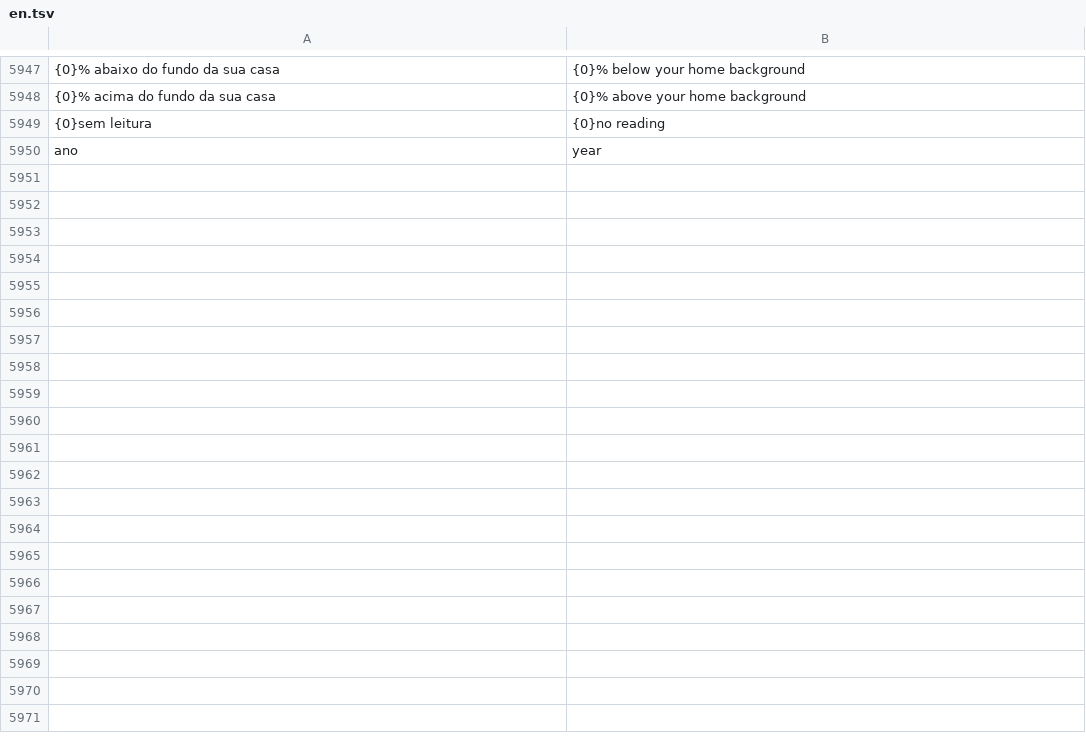
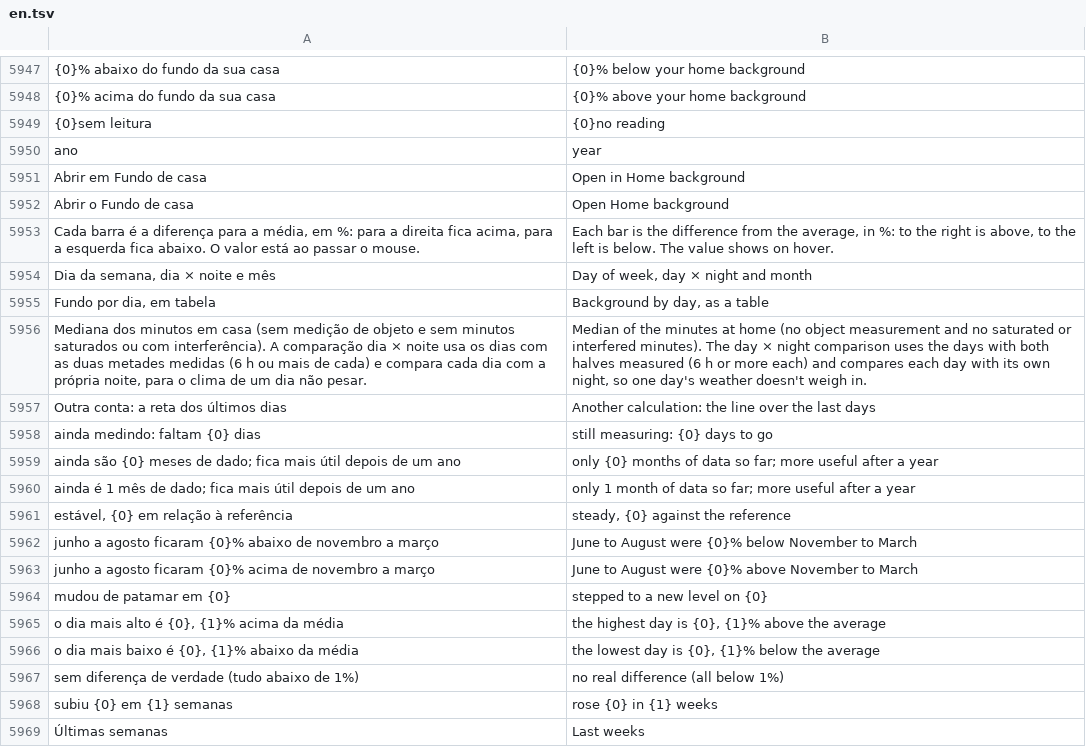
Before and after one commit to matheusAFreitas/radlog, a TSV file: internal/i18n/en.tsv, drawn as a sheet; only a part is shown, gaps mark what is left out; the diff names each change by its address in the sheet, - before the commit and + after, or states it on an @@ line.

```diff
--- a/internal/i18n/en.tsv
+++ b/internal/i18n/en.tsv
+row 5951: Abrir em Fundo de casa | Open in Home background
+row 5952: Abrir o Fundo de casa | Open Home background
+row 5953: Cada barra é a diferença para a média, em %: para a direita fica acima, para a esquerda fica abaixo. O valor está ao passar o mouse. | Each bar is the difference from the average, in %: to the right is above, to the left is below. The value shows on hover.
+row 5954: Dia da semana, dia × noite e mês | Day of week, day × night and month
+row 5955: Fundo por dia, em tabela | Background by day, as a table
+row 5956: Mediana dos minutos em casa (sem medição de objeto e sem minutos saturados ou com interferência). A comparação dia × noite usa os dias com as duas metades medidas (6 h ou mais de cada) e compara cada dia com a própria noite, para o clima de um dia não pesar. | Median of the minutes at home (no object measurement and no saturated or interfered minutes). The day × night comparison uses the days with both halves measured (6 h or more each) and compares each day with its own night, so one day's weather doesn't weigh in.
+row 5957: Outra conta: a reta dos últimos dias | Another calculation: the line over the last days
+row 5958: ainda medindo: faltam {0} dias | still measuring: {0} days to go
+row 5959: ainda são {0} meses de dado; fica mais útil depois de um ano | only {0} months of data so far; more useful after a year
+row 5960: ainda é 1 mês de dado; fica mais útil depois de um ano | only 1 month of data so far; more useful after a year
+row 5961: estável, {0} em relação à referência | steady, {0} against the reference
+row 5962: junho a agosto ficaram {0}% abaixo de novembro a março | June to August were {0}% below November to March
+row 5963: junho a agosto ficaram {0}% acima de novembro a março | June to August were {0}% above November to March
+row 5964: mudou de patamar em {0} | stepped to a new level on {0}
+row 5965: o dia mais alto é {0}, {1}% acima da média | the highest day is {0}, {1}% above the average
+row 5966: o dia mais baixo é {0}, {1}% abaixo da média | the lowest day is {0}, {1}% below the average
+row 5967: sem diferença de verdade (tudo abaixo de 1%) | no real difference (all below 1%)
+row 5968: subiu {0} em {1} semanas | rose {0} in {1} weeks
+row 5969: Últimas semanas | Last weeks
```
Also changed, not shown: 15 other files.
